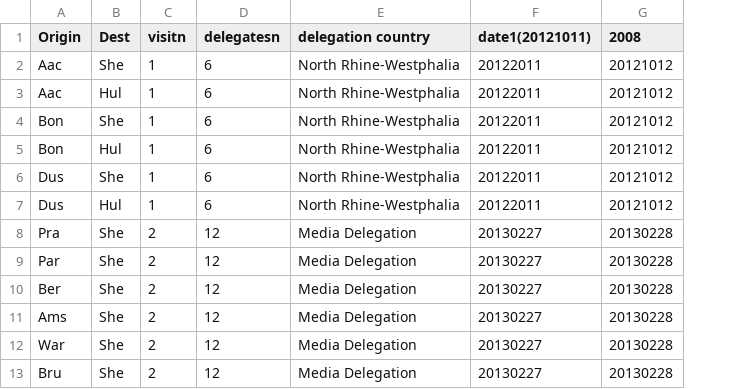
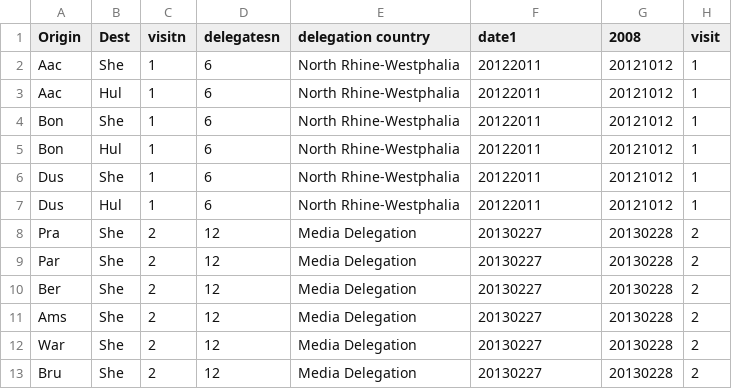
Before and after one commit to tttp/shareviz, a CSV file: Visualization/flows.csv, drawn as a sheet; only a part is shown; the diff names each change by its address in the sheet, - before the commit and + after, or states it on an @@ line.

Commit message:
working on interaction between the visualizations, also fixed some of the data files

```diff
--- a/Visualization/flows.csv
+++ b/Visualization/flows.csv
+column H (visit), rows 2-13: 1 | 1 | 1 | 1 | 1 | 1 | 2 | 2 | 2 | 2 | 2 | 2
-F1: date1(20121011)
+F1: date1
```
Also changed, not shown: Visualization/timeline.csv, 3 other files.
